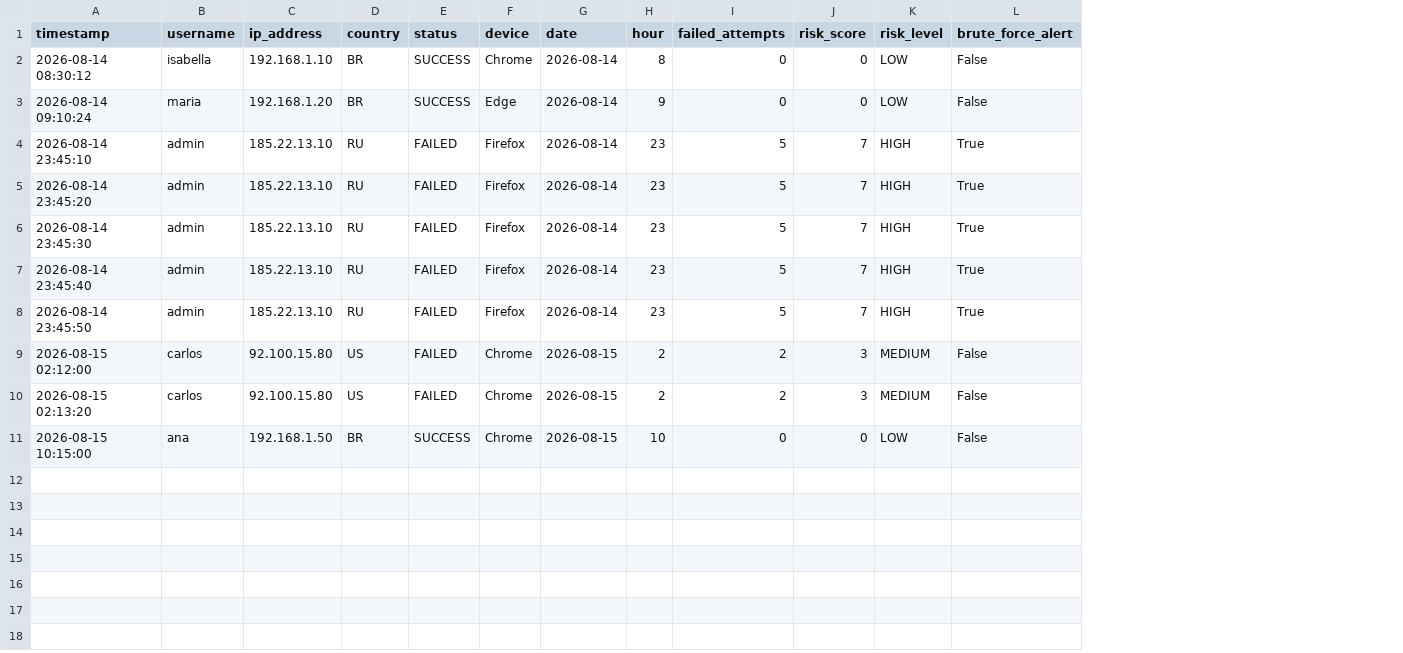
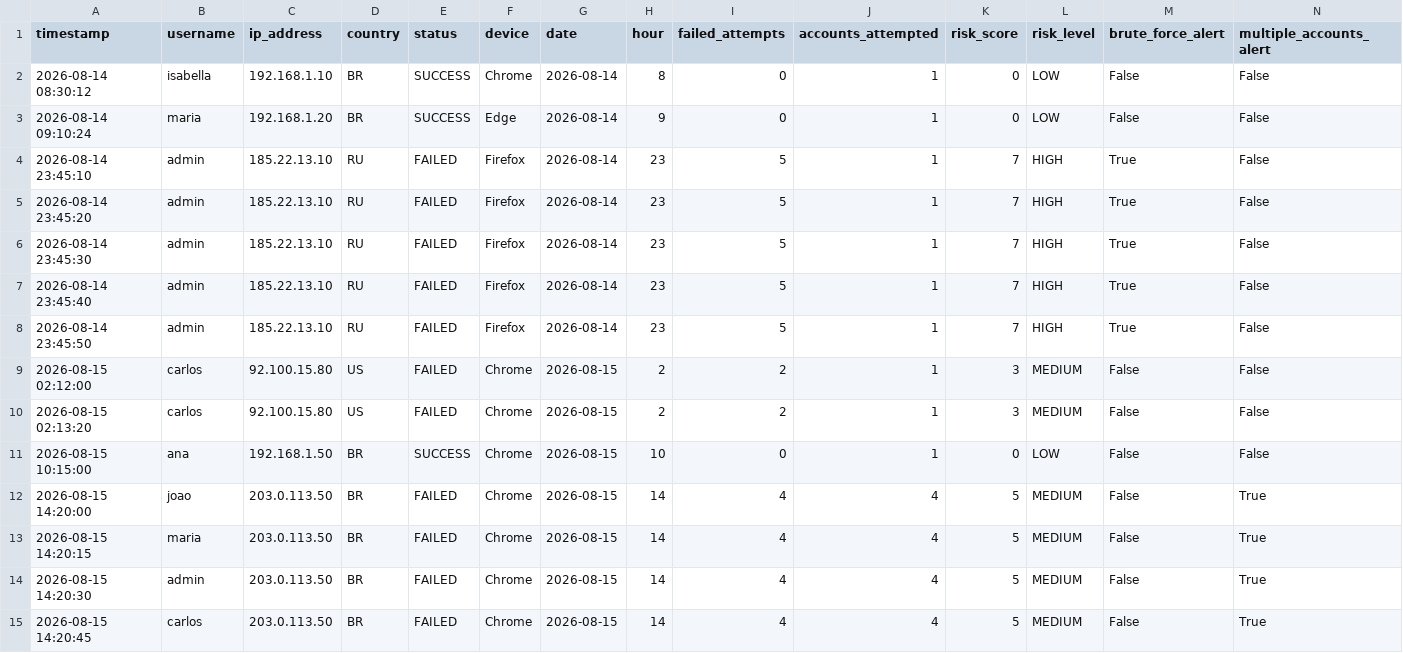
Before and after one commit to barasinocode/vigia-log, a CSV file: data/processed/security_events.csv, drawn as a sheet; the diff names each change by its address in the sheet, - before the commit and + after, or states it on an @@ line.

```diff
--- a/data/processed/security_events.csv
+++ b/data/processed/security_events.csv
+column J (accounts_attempted), rows 2-11: all 1
+column N (multiple_accounts_alert), rows 2-11: all False
+row 12: 2026-08-15 14:20:00 | joao | 203.0.113.50 | BR | FAILED | Chrome | 2026-08-15 | 14 | 4 | 4 | 5 | MEDIUM | False | True
+row 13: 2026-08-15 14:20:15 | maria | 203.0.113.50 | BR | FAILED | Chrome | 2026-08-15 | 14 | 4 | 4 | 5 | MEDIUM | False | True
+row 14: 2026-08-15 14:20:30 | admin | 203.0.113.50 | BR | FAILED | Chrome | 2026-08-15 | 14 | 4 | 4 | 5 | MEDIUM | False | True
+row 15: 2026-08-15 14:20:45 | carlos | 203.0.113.50 | BR | FAILED | Chrome | 2026-08-15 | 14 | 4 | 4 | 5 | MEDIUM | False | True
```
Also changed, not shown: data/raw/login_logs.csv, 1 other file.
